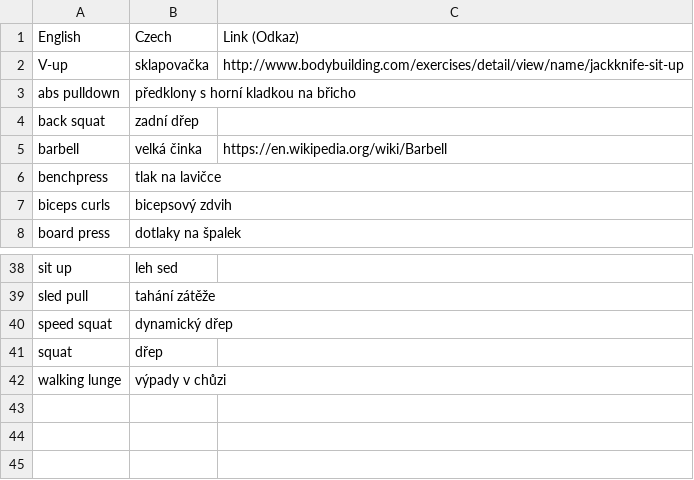
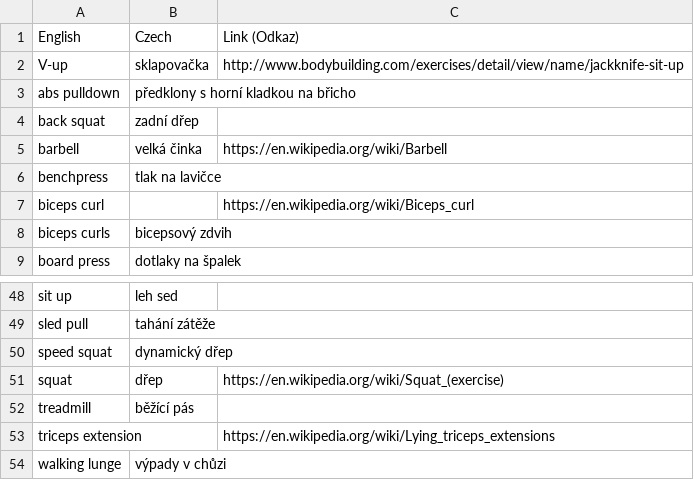
Before and after one commit to certik/gym_dict, a CSV file: dict.csv, drawn as a sheet; only a part is shown, gaps mark what is left out; the diff covers the shown part only.

```diff
--- a/dict.csv
+++ b/dict.csv
@@ -6,2 +6,3 @@ barbell,velká činka,https://en.wikipedia.org/wiki/Barbell
 benchpress,tlak na lavičce,
+biceps curl,,https://en.wikipedia.org/wiki/Biceps_curl
 biceps curls,bicepsový zdvih,
@@ -40,3 +50,5 @@ sled pull,tahání zátěže,
 speed squat,dynamický dřep,
-squat,dřep,
+squat,dřep,https://en.wikipedia.org/wiki/Squat_(exercise)
+treadmill,běžící pás,
+triceps extension,,https://en.wikipedia.org/wiki/Lying_triceps_extensions
 walking lunge,výpady v chůzi,
```
Also changed, not shown: 13 added rows, 4 removed rows and 4 edited cells elsewhere in this file.
